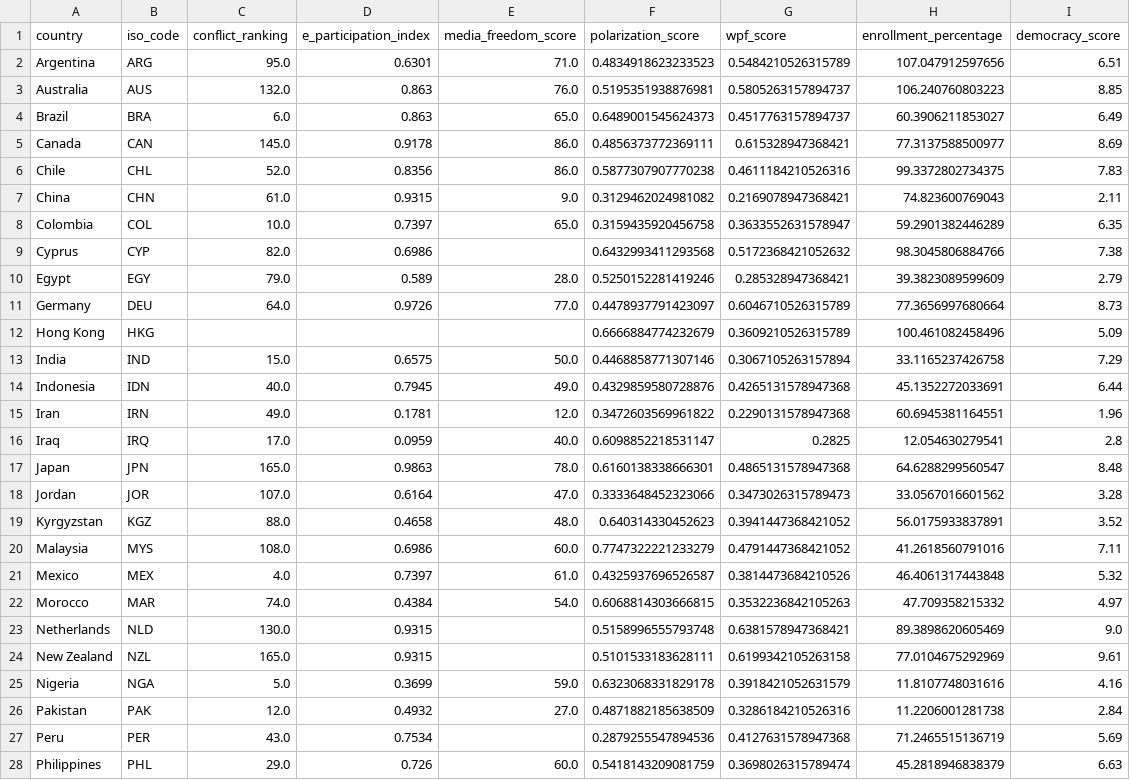
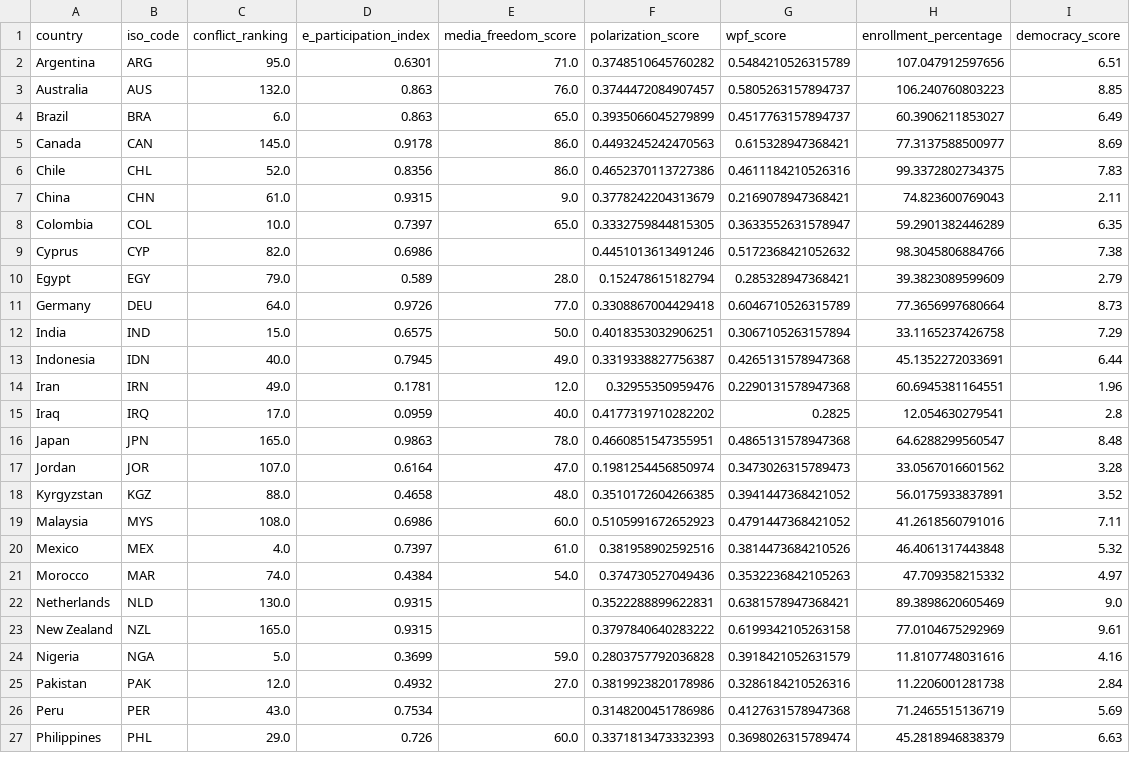
Before and after one commit to aranxaMarAm/new_misinformation_metrics, a CSV file: data/reports/misinformation_index/clean_misinformation_features.csv, drawn as a sheet; only a part is shown; the diff covers the shown part only.

```diff
--- a/data/reports/misinformation_index/clean_misinformation_features.csv
+++ b/data/reports/misinformation_index/clean_misinformation_features.csv
@@ -1,28 +1,27 @@
 country,iso_code,conflict_ranking,e_participation_index,media_freedom_score,polarization_score,wpf_score,enrollment_percentage,democracy_score
-Argentina,ARG,95.0,0.6301,71.0,0.4834918623233523,0.5484210526315789,107.047912597656,6.51
-Australia,AUS,132.0,0.863,76.0,0.5195351938876981,0.5805263157894737,106.240760803223,8.85
-Brazil,BRA,6.0,0.863,65.0,0.6489001545624373,0.4517763157894737,60.3906211853027,6.49
-Canada,CAN,145.0,0.9178,86.0,0.4856373772369111,0.615328947368421,77.3137588500977,8.69
-Chile,CHL,52.0,0.8356,86.0,0.5877307907770238,0.4611184210526316,99.3372802734375,7.83
-China,CHN,61.0,0.9315,9.0,0.3129462024981082,0.2169078947368421,74.823600769043,2.11
-Colombia,COL,10.0,0.7397,65.0,0.3159435920456758,0.3633552631578947,59.2901382446289,6.35
-Cyprus,CYP,82.0,0.6986,,0.6432993411293568,0.5172368421052632,98.3045806884766,7.38
-Egypt,EGY,79.0,0.589,28.0,0.5250152281419246,0.285328947368421,39.3823089599609,2.79
-Germany,DEU,64.0,0.9726,77.0,0.4478937791423097,0.6046710526315789,77.3656997680664,8.73
-Hong Kong,HKG,,,,0.6666884774232679,0.3609210526315789,100.461082458496,5.09
-India,IND,15.0,0.6575,50.0,0.4468858771307146,0.3067105263157894,33.1165237426758,7.29
-Indonesia,IDN,40.0,0.7945,49.0,0.4329859580728876,0.4265131578947368,45.1352272033691,6.44
-Iran,IRN,49.0,0.1781,12.0,0.3472603569961822,0.2290131578947368,60.6945381164551,1.96
-Iraq,IRQ,17.0,0.0959,40.0,0.6098852218531147,0.2825,12.054630279541,2.8
-Japan,JPN,165.0,0.9863,78.0,0.6160138338666301,0.4865131578947368,64.6288299560547,8.48
-Jordan,JOR,107.0,0.6164,47.0,0.3333648452323066,0.3473026315789473,33.0567016601562,3.28
-Kyrgyzstan,KGZ,88.0,0.4658,48.0,0.640314330452623,0.3941447368421052,56.0175933837891,3.52
-Malaysia,MYS,108.0,0.6986,60.0,0.7747322221233279,0.4791447368421052,41.2618560791016,7.11
-Mexico,MEX,4.0,0.7397,61.0,0.4325937696526587,0.3814473684210526,46.4061317443848,5.32
-Morocco,MAR,74.0,0.4384,54.0,0.6068814303666815,0.3532236842105263,47.709358215332,4.97
-Netherlands,NLD,130.0,0.9315,,0.5158996555793748,0.6381578947368421,89.3898620605469,9.0
-New Zealand,NZL,165.0,0.9315,,0.5101533183628111,0.6199342105263158,77.0104675292969,9.61
-Nigeria,NGA,5.0,0.3699,59.0,0.6323068331829178,0.3918421052631579,11.8107748031616,4.16
-Pakistan,PAK,12.0,0.4932,27.0,0.4871882185638509,0.3286184210526316,11.2206001281738,2.84
-Peru,PER,43.0,0.7534,,0.2879255547894536,0.4127631578947368,71.2465515136719,5.69
-Philippines,PHL,29.0,0.726,60.0,0.5418143209081759,0.3698026315789474,45.2818946838379,6.63
+Argentina,ARG,95.0,0.6301,71.0,0.3748510645760282,0.5484210526315789,107.047912597656,6.51
+Australia,AUS,132.0,0.863,76.0,0.3744472084907457,0.5805263157894737,106.240760803223,8.85
+Brazil,BRA,6.0,0.863,65.0,0.3935066045279899,0.4517763157894737,60.3906211853027,6.49
+Canada,CAN,145.0,0.9178,86.0,0.4493245242470563,0.615328947368421,77.3137588500977,8.69
+Chile,CHL,52.0,0.8356,86.0,0.4652370113727386,0.4611184210526316,99.3372802734375,7.83
+China,CHN,61.0,0.9315,9.0,0.3778242204313679,0.2169078947368421,74.823600769043,2.11
+Colombia,COL,10.0,0.7397,65.0,0.3332759844815305,0.3633552631578947,59.2901382446289,6.35
+Cyprus,CYP,82.0,0.6986,,0.4451013613491246,0.5172368421052632,98.3045806884766,7.38
+Egypt,EGY,79.0,0.589,28.0,0.152478615182794,0.285328947368421,39.3823089599609,2.79
+Germany,DEU,64.0,0.9726,77.0,0.3308867004429418,0.6046710526315789,77.3656997680664,8.73
+India,IND,15.0,0.6575,50.0,0.4018353032906251,0.3067105263157894,33.1165237426758,7.29
+Indonesia,IDN,40.0,0.7945,49.0,0.3319338827756387,0.4265131578947368,45.1352272033691,6.44
+Iran,IRN,49.0,0.1781,12.0,0.32955350959476,0.2290131578947368,60.6945381164551,1.96
+Iraq,IRQ,17.0,0.0959,40.0,0.4177319710282202,0.2825,12.054630279541,2.8
+Japan,JPN,165.0,0.9863,78.0,0.4660851547355951,0.4865131578947368,64.6288299560547,8.48
+Jordan,JOR,107.0,0.6164,47.0,0.1981254456850974,0.3473026315789473,33.0567016601562,3.28
+Kyrgyzstan,KGZ,88.0,0.4658,48.0,0.3510172604266385,0.3941447368421052,56.0175933837891,3.52
+Malaysia,MYS,108.0,0.6986,60.0,0.5105991672652923,0.4791447368421052,41.2618560791016,7.11
+Mexico,MEX,4.0,0.7397,61.0,0.381958902592516,0.3814473684210526,46.4061317443848,5.32
+Morocco,MAR,74.0,0.4384,54.0,0.374730527049436,0.3532236842105263,47.709358215332,4.97
+Netherlands,NLD,130.0,0.9315,,0.3522288899622831,0.6381578947368421,89.3898620605469,9.0
+New Zealand,NZL,165.0,0.9315,,0.3797840640283222,0.6199342105263158,77.0104675292969,9.61
+Nigeria,NGA,5.0,0.3699,59.0,0.2803757792036828,0.3918421052631579,11.8107748031616,4.16
+Pakistan,PAK,12.0,0.4932,27.0,0.3819923820178986,0.3286184210526316,11.2206001281738,2.84
+Peru,PER,43.0,0.7534,,0.3148200451786986,0.4127631578947368,71.2465515136719,5.69
+Philippines,PHL,29.0,0.726,60.0,0.3371813473332393,0.3698026315789474,45.2818946838379,6.63
```
Also changed, not shown: 16 edited cells elsewhere in this file, data/reports/polarisation_scores/merged_polarization_scores.csv.
